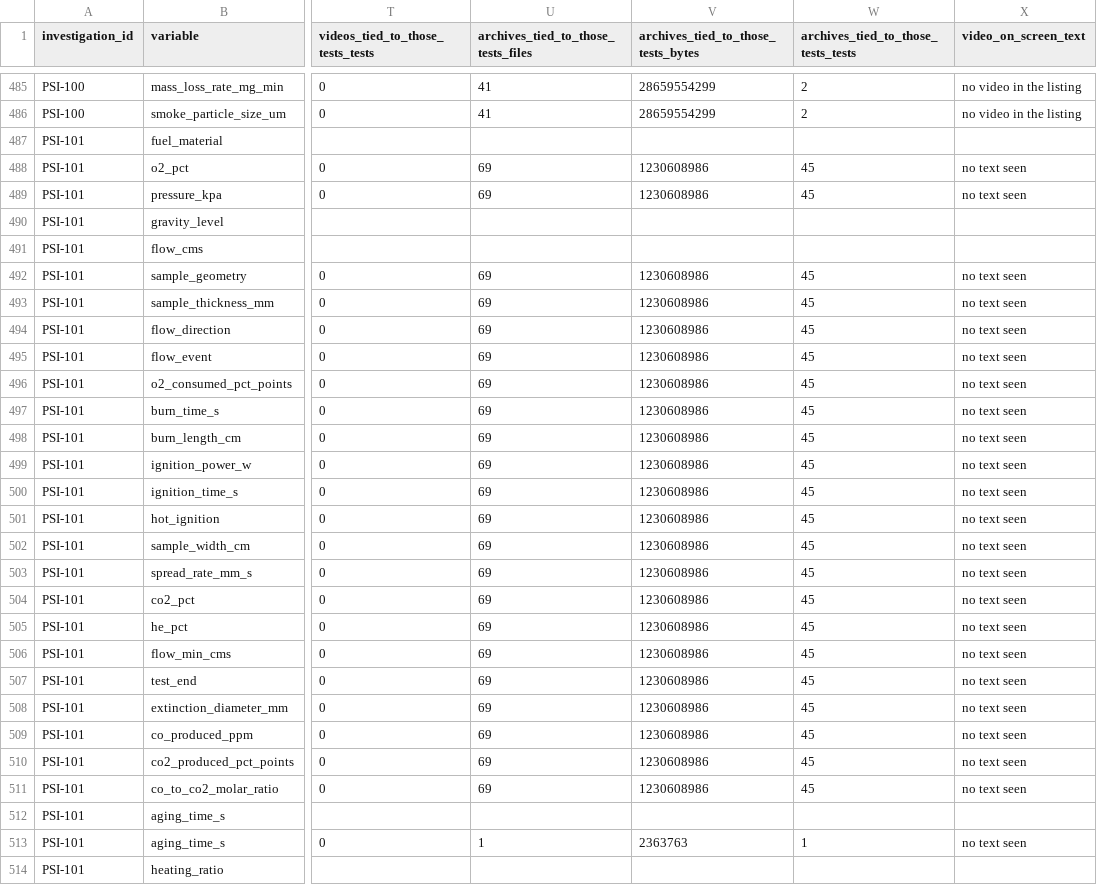
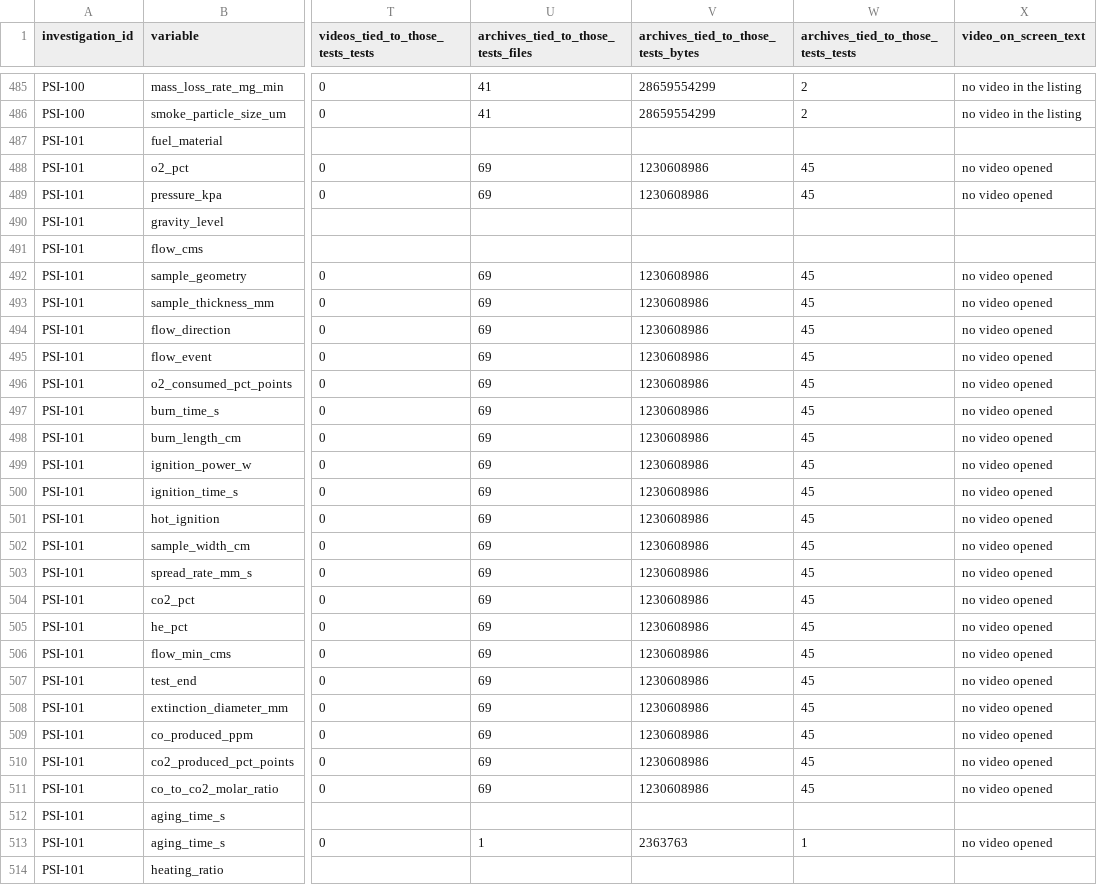
Before and after one commit to choidol0208/NASA_RAPID, a CSV file: data/pipeline/gap_states.csv, drawn as a sheet; only a part is shown, gaps mark what is left out; the diff covers the shown part only; the diff names each change by its address in the sheet, - before the commit and + after, or states it on an @@ line.

```diff
--- a/data/pipeline/gap_states.csv
+++ b/data/pipeline/gap_states.csv
-X488:X489 (video_on_screen_text): no text seen
+X488:X489 (video_on_screen_text): no video opened
-X492:X511 (video_on_screen_text): no text seen
+X492:X511 (video_on_screen_text): no video opened
-X513 (video_on_screen_text): no text seen
+X513 (video_on_screen_text): no video opened
```
Also changed, not shown: 2 edited cells elsewhere in this file, data/pipeline/need_gap_states.csv, data/pipeline/retrieval_queue.csv, 36 other files.
